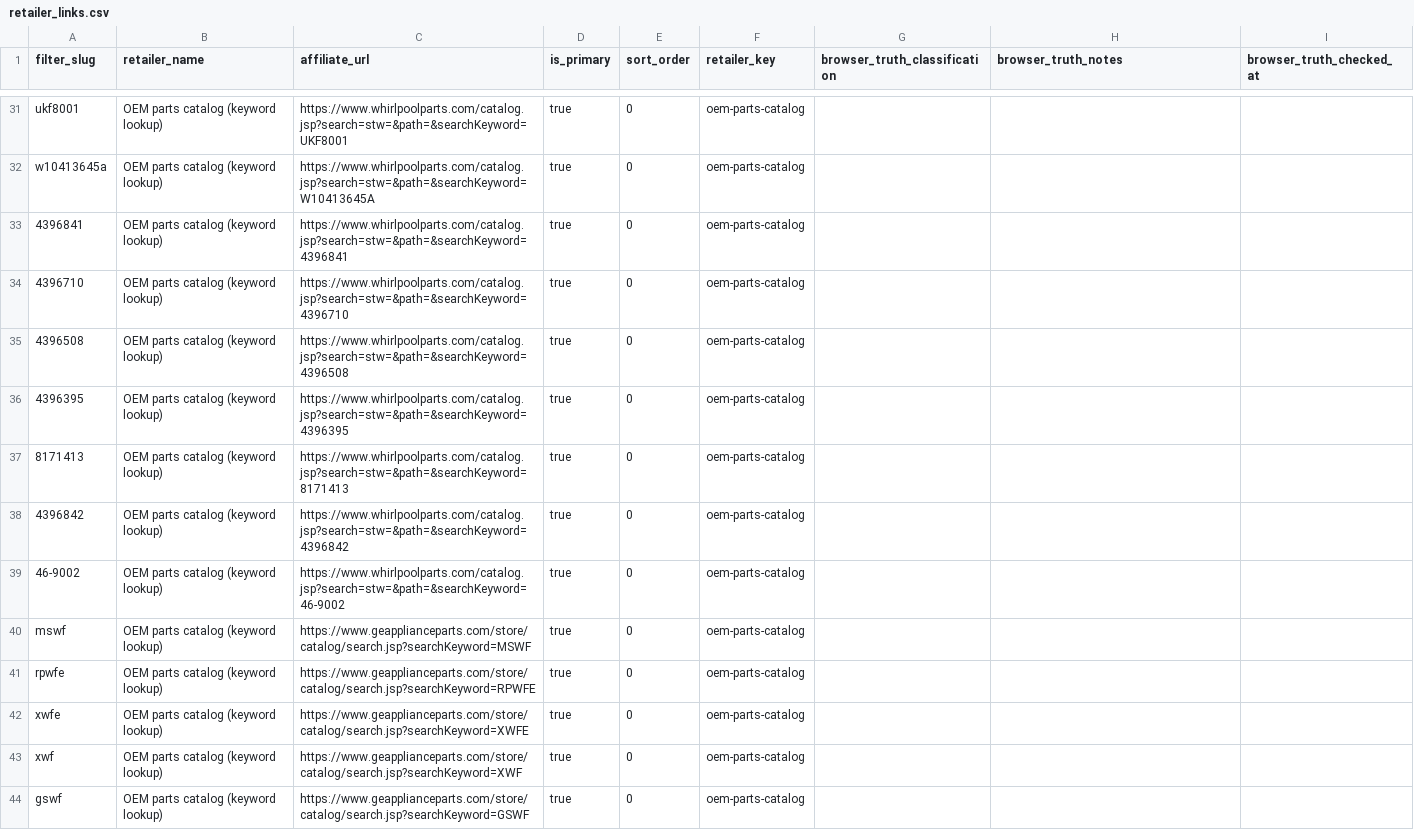
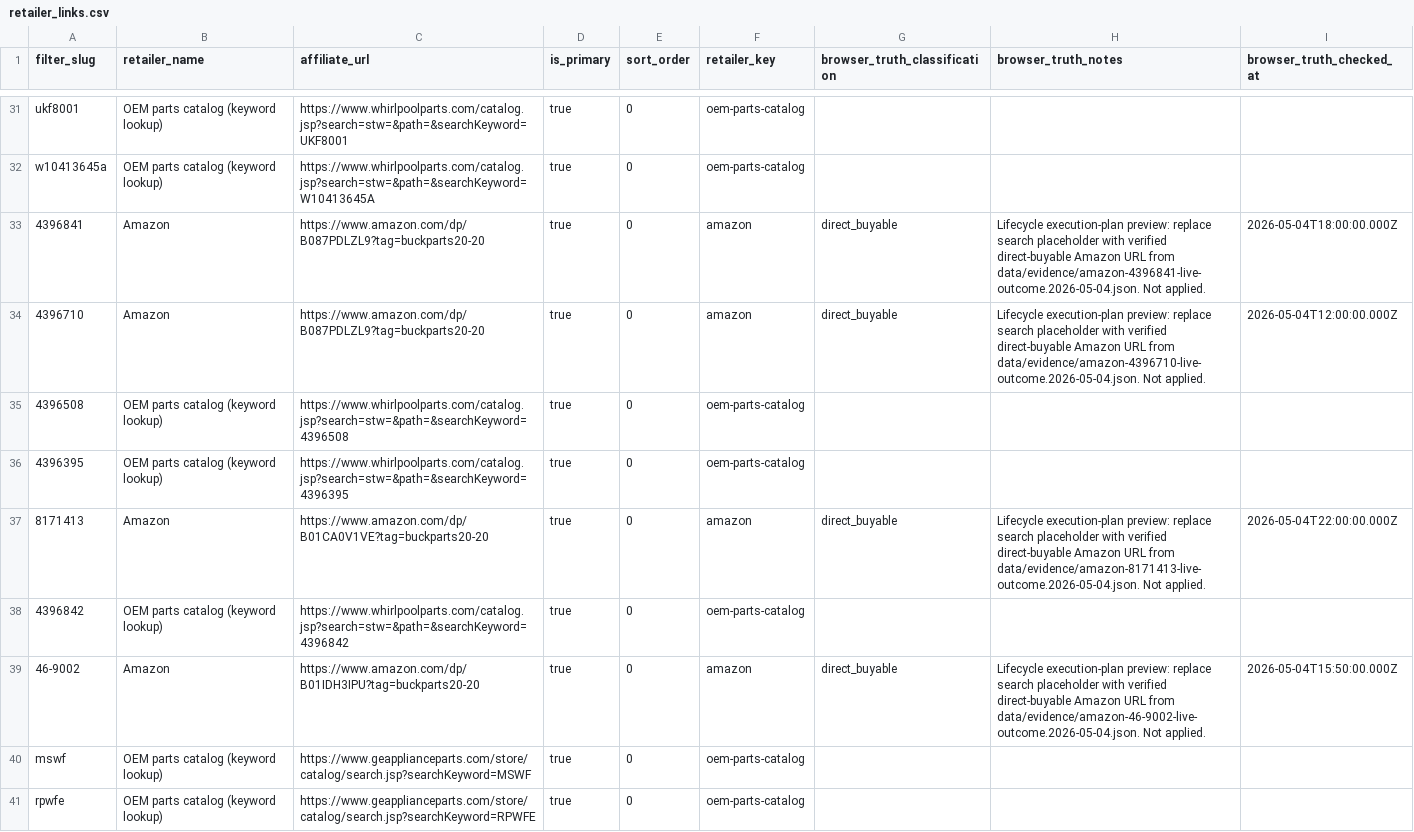
Before and after one commit to BuckNorris0506/bucksites-tools, a CSV file: data/retailer_links.csv, drawn as a sheet; only a part is shown, gaps mark what is left out; the shorter side is filled out with more unchanged rows; the diff covers the shown part only.

Commit message:
Apply guarded CSV retailer links patch

```diff
--- a/data/retailer_links.csv
+++ b/data/retailer_links.csv
@@ -32,9 +32,9 @@ ukf8001,OEM parts catalog (keyword lookup),https://www.whirlpoolparts.com/catalo
 w10413645a,OEM parts catalog (keyword lookup),https://www.whirlpoolparts.com/catalog.jsp?search=stw=&path=&searchKeyword=W10413645A,true,0,oem-parts-catalog,,,
-4396841,OEM parts catalog (keyword lookup),https://www.whirlpoolparts.com/catalog.jsp?search=stw=&path=&searchKeyword=4396841,true,0,oem-parts-catalog,,,
-4396710,OEM parts catalog (keyword lookup),https://www.whirlpoolparts.com/catalog.jsp?search=stw=&path=&searchKeyword=4396710,true,0,oem-parts-catalog,,,
+4396841,Amazon,https://www.amazon.com/dp/B087PDLZL9?tag=buckparts20-20,true,0,amazon,direct_buyable,Lifecycle execution-plan preview: replace search placeholder with verified direct-buyable Amazon URL from data/evidence/amazon-4396841-live-outcome.2026-05-04.json. Not applied.,2026-05-04T18:00:00.000Z
+4396710,Amazon,https://www.amazon.com/dp/B087PDLZL9?tag=buckparts20-20,true,0,amazon,direct_buyable,Lifecycle execution-plan preview: replace search placeholder with verified direct-buyable Amazon URL from data/evidence/amazon-4396710-live-outcome.2026-05-04.json. Not applied.,2026-05-04T12:00:00.000Z
 4396508,OEM parts catalog (keyword lookup),https://www.whirlpoolparts.com/catalog.jsp?search=stw=&path=&searchKeyword=4396508,true,0,oem-parts-catalog,,,
 4396395,OEM parts catalog (keyword lookup),https://www.whirlpoolparts.com/catalog.jsp?search=stw=&path=&searchKeyword=4396395,true,0,oem-parts-catalog,,,
-8171413,OEM parts catalog (keyword lookup),https://www.whirlpoolparts.com/catalog.jsp?search=stw=&path=&searchKeyword=8171413,true,0,oem-parts-catalog,,,
+8171413,Amazon,https://www.amazon.com/dp/B01CA0V1VE?tag=buckparts20-20,true,0,amazon,direct_buyable,Lifecycle execution-plan preview: replace search placeholder with verified direct-buyable Amazon URL from data/evidence/amazon-8171413-live-outcome.2026-05-04.json. Not applied.,2026-05-04T22:00:00.000Z
 4396842,OEM parts catalog (keyword lookup),https://www.whirlpoolparts.com/catalog.jsp?search=stw=&path=&searchKeyword=4396842,true,0,oem-parts-catalog,,,
-46-9002,OEM parts catalog (keyword lookup),https://www.whirlpoolparts.com/catalog.jsp?search=stw=&path=&searchKeyword=46-9002,true,0,oem-parts-catalog,,,
+46-9002,Amazon,https://www.amazon.com/dp/B01IDH3IPU?tag=buckparts20-20,true,0,amazon,direct_buyable,Lifecycle execution-plan preview: replace search placeholder with verified direct-buyable Amazon URL from data/evidence/amazon-46-9002-live-outcome.2026-05-04.json. Not applied.,2026-05-04T15:50:00.000Z
 mswf,OEM parts catalog (keyword lookup),https://www.geapplianceparts.com/store/catalog/search.jsp?searchKeyword=MSWF,true,0,oem-parts-catalog,,,
```
Also changed, not shown: 60 edited cells elsewhere in this file.
